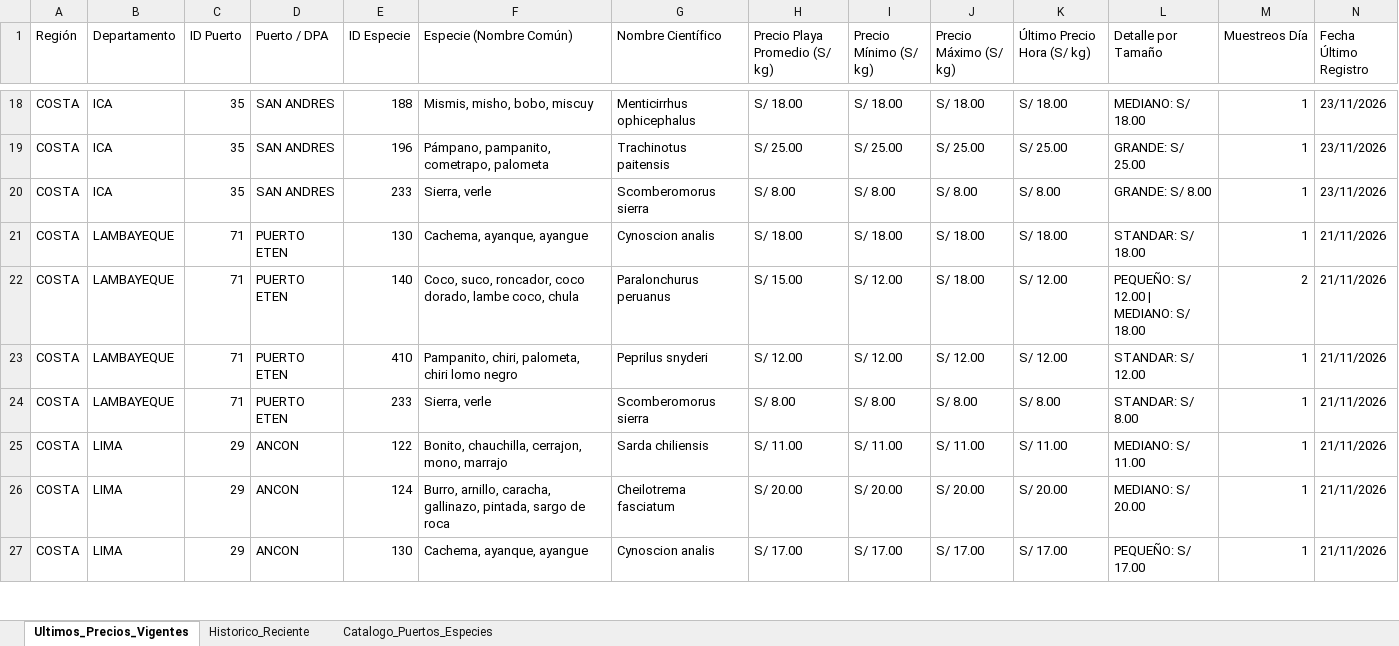
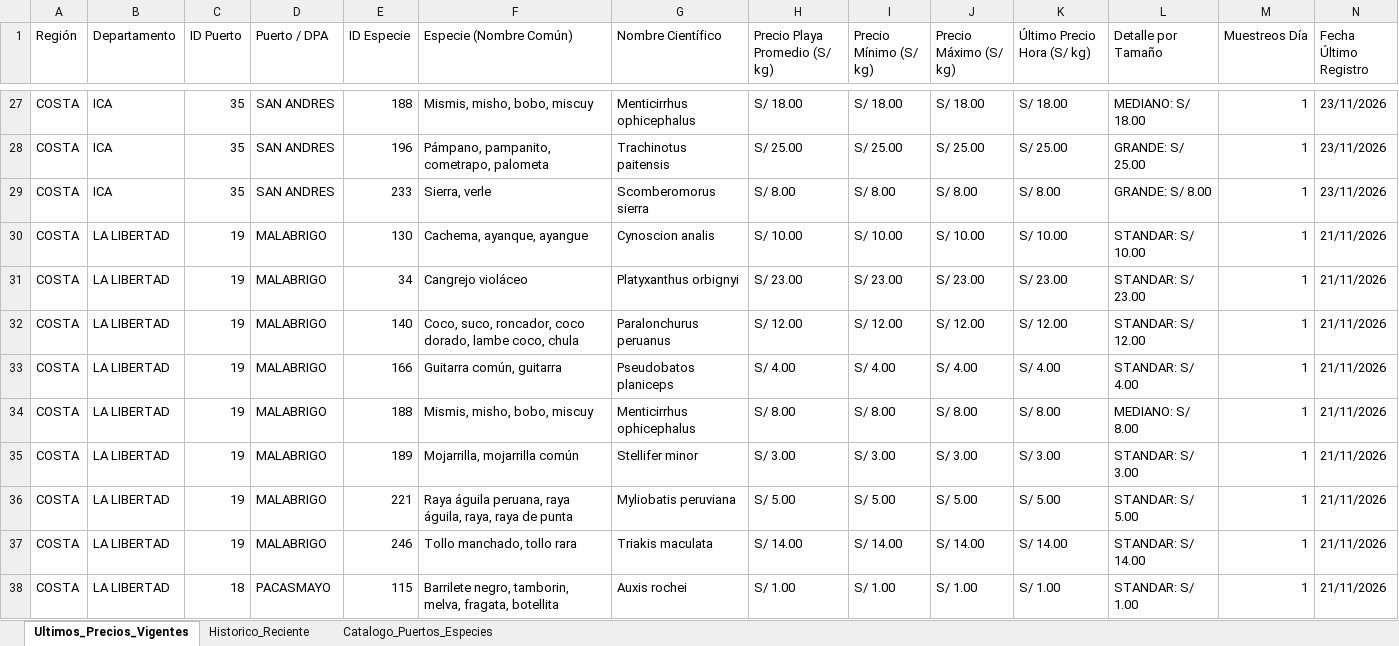
Before and after one commit to achayna/Generador-precios, an Excel workbook: output/Precios_Playa_IMARPE_Nacional.xlsx, sheet Ultimos_Precios_Vigentes, drawn as a sheet; only a part is shown, gaps mark what is left out; the shorter side is filled out with more unchanged rows; values as stored, in another font and other column widths than the file's, no cell formats; rows hold the shown columns only; the diff covers the shown part only; the diff names each change by its address in the sheet, - before the commit and + after, or states it on an @@ line.

```diff
--- a/output/Precios_Playa_IMARPE_Nacional.xlsx (sheet Ultimos_Precios_Vigentes)
+++ b/output/Precios_Playa_IMARPE_Nacional.xlsx (sheet Ultimos_Precios_Vigentes)
+row 30: COSTA | LA LIBERTAD | 19 | MALABRIGO | 130 | Cachema, ayanque, ayangue | Cynoscion analis | S/ 10.00 | S/ 10.00 | S/ 10.00 | S/ 10.00 | STANDAR: S/ 10.00 | 1 | 21/11/2026
+row 31: COSTA | LA LIBERTAD | 19 | MALABRIGO | 34 | Cangrejo violáceo | Platyxanthus orbignyi | S/ 23.00 | S/ 23.00 | S/ 23.00 | S/ 23.00 | STANDAR: S/ 23.00 | 1 | 21/11/2026
+row 32: COSTA | LA LIBERTAD | 19 | MALABRIGO | 140 | Coco, suco, roncador, coco dorado, lambe coco, chula | Paralonchurus peruanus | S/ 12.00 | S/ 12.00 | S/ 12.00 | S/ 12.00 | STANDAR: S/ 12.00 | 1 | 21/11/2026
+row 33: COSTA | LA LIBERTAD | 19 | MALABRIGO | 166 | Guitarra común, guitarra | Pseudobatos planiceps | S/ 4.00 | S/ 4.00 | S/ 4.00 | S/ 4.00 | STANDAR: S/ 4.00 | 1 | 21/11/2026
+row 34: COSTA | LA LIBERTAD | 19 | MALABRIGO | 188 | Mismis, misho, bobo, miscuy | Menticirrhus ophicephalus | S/ 8.00 | S/ 8.00 | S/ 8.00 | S/ 8.00 | MEDIANO: S/ 8.00 | 1 | 21/11/2026
+row 35: COSTA | LA LIBERTAD | 19 | MALABRIGO | 189 | Mojarrilla, mojarrilla común | Stellifer minor | S/ 3.00 | S/ 3.00 | S/ 3.00 | S/ 3.00 | STANDAR: S/ 3.00 | 1 | 21/11/2026
+row 36: COSTA | LA LIBERTAD | 19 | MALABRIGO | 221 | Raya águila peruana, raya águila, raya, raya de punta | Myliobatis peruviana | S/ 5.00 | S/ 5.00 | S/ 5.00 | S/ 5.00 | STANDAR: S/ 5.00 | 1 | 21/11/2026
+row 37: COSTA | LA LIBERTAD | 19 | MALABRIGO | 246 | Tollo manchado, tollo rara | Triakis maculata | S/ 14.00 | S/ 14.00 | S/ 14.00 | S/ 14.00 | STANDAR: S/ 14.00 | 1 | 21/11/2026
+row 38: COSTA | LA LIBERTAD | 18 | PACASMAYO | 115 | Barrilete negro, tamborin, melva, fragata, botellita | Auxis rochei | S/ 1.00 | S/ 1.00 | S/ 1.00 | S/ 1.00 | STANDAR: S/ 1.00 | 1 | 21/11/2026
```
Also changed, not shown: 77 added rows elsewhere in this sheet, sheet Historico_Reciente, cell formats, 2 other files.
